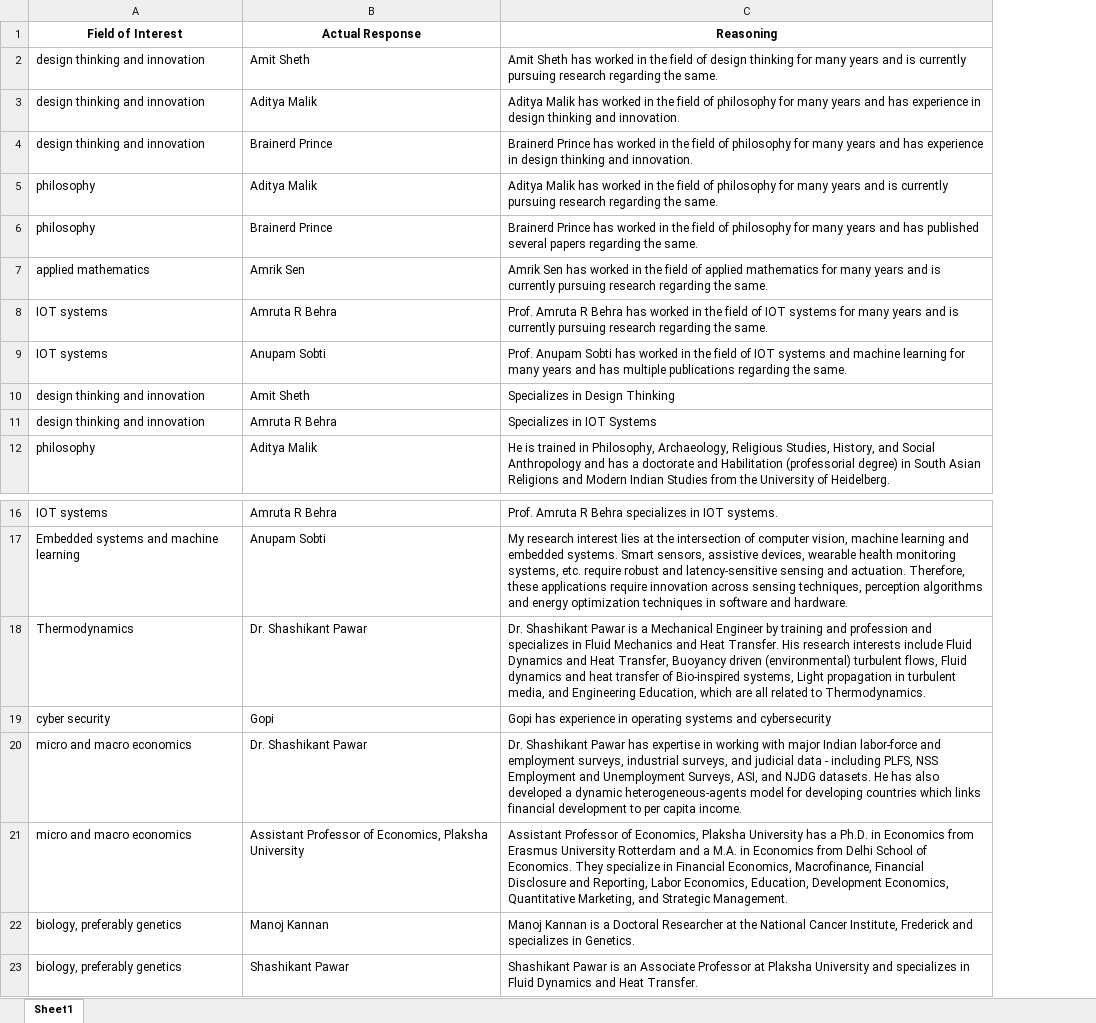
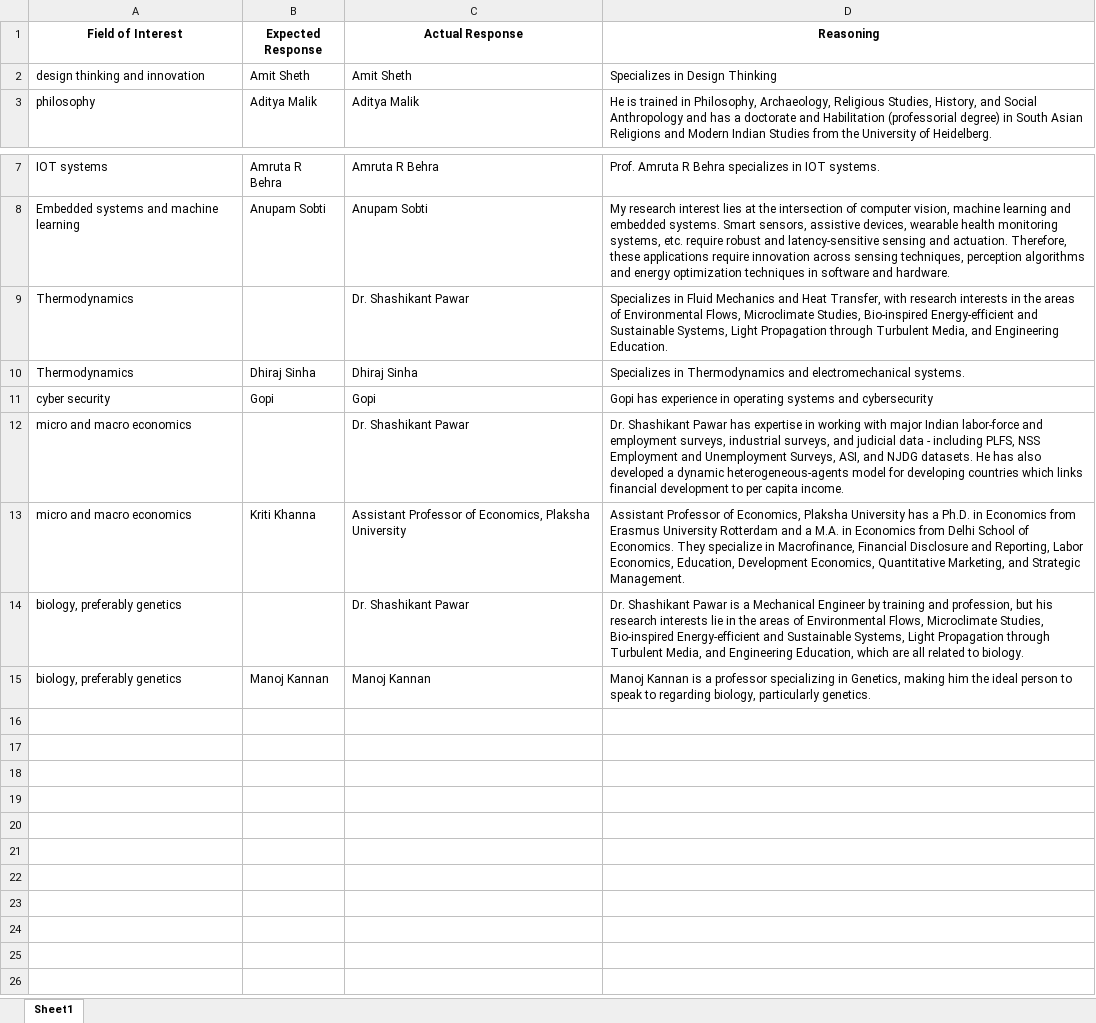
Before and after one commit to malhaar2002/ConnectToLearn, an Excel workbook: responses.xlsx, sheet Sheet1, drawn as a sheet; only a part is shown, gaps mark what is left out; values as stored, in another font and other column widths than the file's, no borders; removed rows and columns are numbered as before the commit, all else as after; the diff names each change by its address in the sheet, - before the commit and + after, or states it on an @@ line.

Commit message:
updated responses.xlsx

```diff
--- a/responses.xlsx (sheet Sheet1)
+++ b/responses.xlsx (sheet Sheet1)
+column B (Expected Response), rows 2-3: Amit Sheth | Aditya Malik; rows 7-8: Amruta R Behra | Anupam Sobti; rows 11-13: Gopi |  | Kriti Khanna; row 15: Manoj Kannan
-row 2: design thinking and innovation | Amit Sheth | Amit Sheth has worked in the field of design thinking for many years and is currently pursuing research regarding the same.
-row 3: design thinking and innovation | Aditya Malik | Aditya Malik has worked in the field of philosophy for many years and has experience in design thinking and innovation.
-row 4: design thinking and innovation | Brainerd Prince | Brainerd Prince has worked in the field of philosophy for many years and has experience in design thinking and innovation.
-row 5: philosophy | Aditya Malik | Aditya Malik has worked in the field of philosophy for many years and is currently pursuing research regarding the same.
-row 6: philosophy | Brainerd Prince | Brainerd Prince has worked in the field of philosophy for many years and has published several papers regarding the same.
-row 7: applied mathematics | Amrik Sen | Amrik Sen has worked in the field of applied mathematics for many years and is currently pursuing research regarding the same.
-row 8: IOT systems | Amruta R Behra | Prof. Amruta R Behra has worked in the field of IOT systems for many years and is currently pursuing research regarding the same.
-row 9: IOT systems | Anupam Sobti | Prof. Anupam Sobti has worked in the field of IOT systems and machine learning for many years and has multiple publications regarding the same.
-row 11: design thinking and innovation | Amruta R Behra | Specializes in IOT Systems
-D9 (Reasoning): Dr. Shashikant Pawar is a Mechanical Engineer by training and profession and specializes in Fluid Mechanics and Heat Transfer. His research interests include Fluid Dynamics and Heat Transfer, Buoyancy driven (environmental) turbulent flows, Fluid dynamics and heat transfer of Bio-inspired systems, Light propagation in turbulent media, and Engineering Education, which are all related to Thermodynamics.
+D9 (Reasoning): Specializes in Fluid Mechanics and Heat Transfer, with research interests in the areas of Environmental Flows, Microclimate Studies, Bio-inspired Energy-efficient and Sustainable Systems, Light Propagation through Turbulent Media, and Engineering Education.
+row 10: Thermodynamics | Dhiraj Sinha | Dhiraj Sinha | Specializes in Thermodynamics and electromechanical systems.
-D13 (Reasoning): …specialize in Financial Economics, Macrofinance, Financial…
+D13 (Reasoning): …specialize in Macrofinance, Financial…
+row 14: biology, preferably genetics |  | Dr. Shashikant Pawar | Dr. Shashikant Pawar is a Mechanical Engineer by training and profession, but his research interests lie in the areas of Environmental Flows, Microclimate Studies, Bio-inspired Energy-efficient and Sustainable Systems, Light Propagation through Turbulent Media, and Engineering Education, which are all related to biology.
-D15 (Reasoning): …is a Doctoral Researcher at the National Cancer Institute, Frederick and specializes in Genetics.
+D15 (Reasoning): …is a professor specializing in Genetics, making him the ideal person to speak to regarding biology, particularly genetics.
-row 23: biology, preferably genetics | Shashikant Pawar | Shashikant Pawar is an Associate Professor at Plaksha University and specializes in Fluid Dynamics and Heat Transfer.
```
Also changed, not shown: 5 other files.
